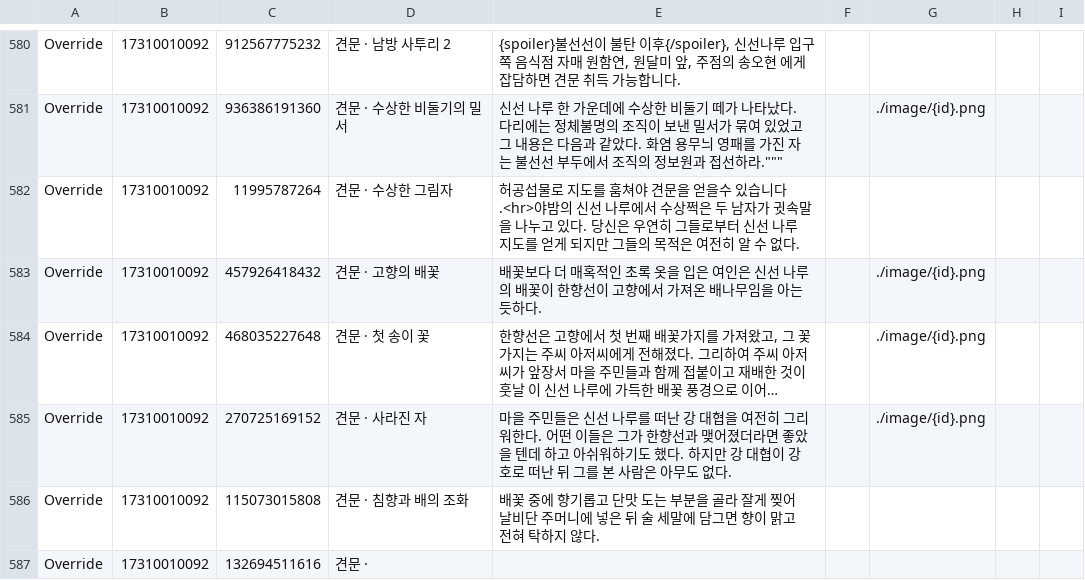
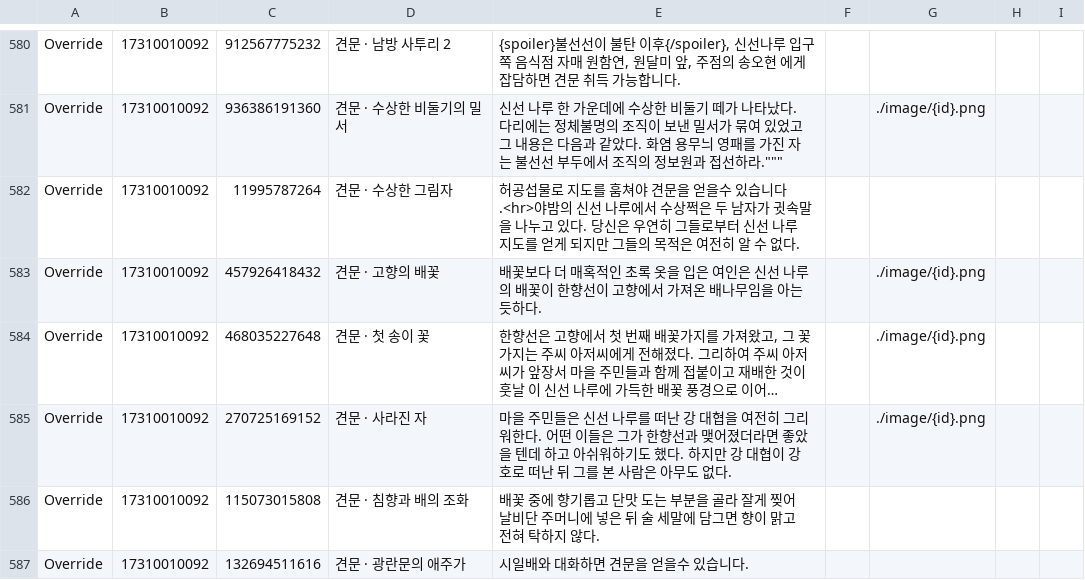
Before and after one commit to yhellos3327-eng/wwmkoreamap, a CSV file: translation.csv, drawn as a sheet; only a part is shown, gaps mark what is left out; long unchanged cells end in ….

Commit message:
수정

```diff
--- a/translation.csv
+++ b/translation.csv
@@ -586,2 +586,2 @@ Override,"17310010092","270725169152","견문 · 사라진 자","마을 주민
 Override,"17310010092","115073015808","견문 · 침향과 배의 조화","배꽃 중에 향기롭고 단맛 도는 부분을 골라 잘게 찢어 날비단 주머니에 넣은 뒤 술 세말에 담그면 향이 맑고 전혀 탁하지 않다."
-Override,"17310010092","132694511616","견문 · "
+Override,"17310010092","132694511616","견문 · 광란문의 애주가","시일배와 대화하면 견문을 얻을수 있습니다."
```
